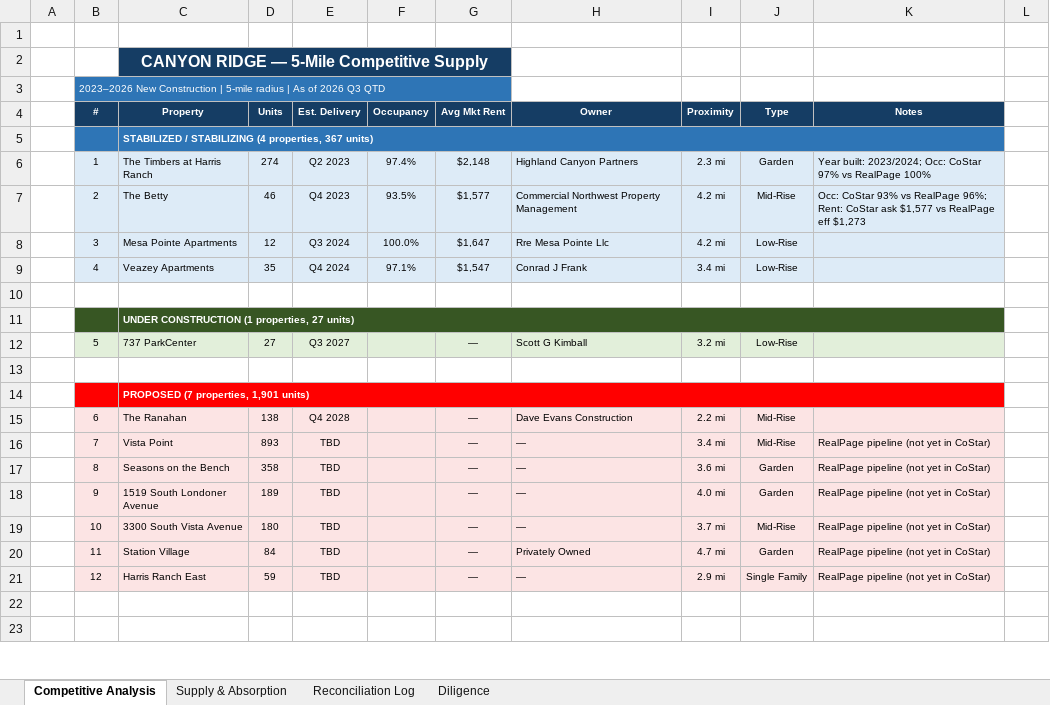
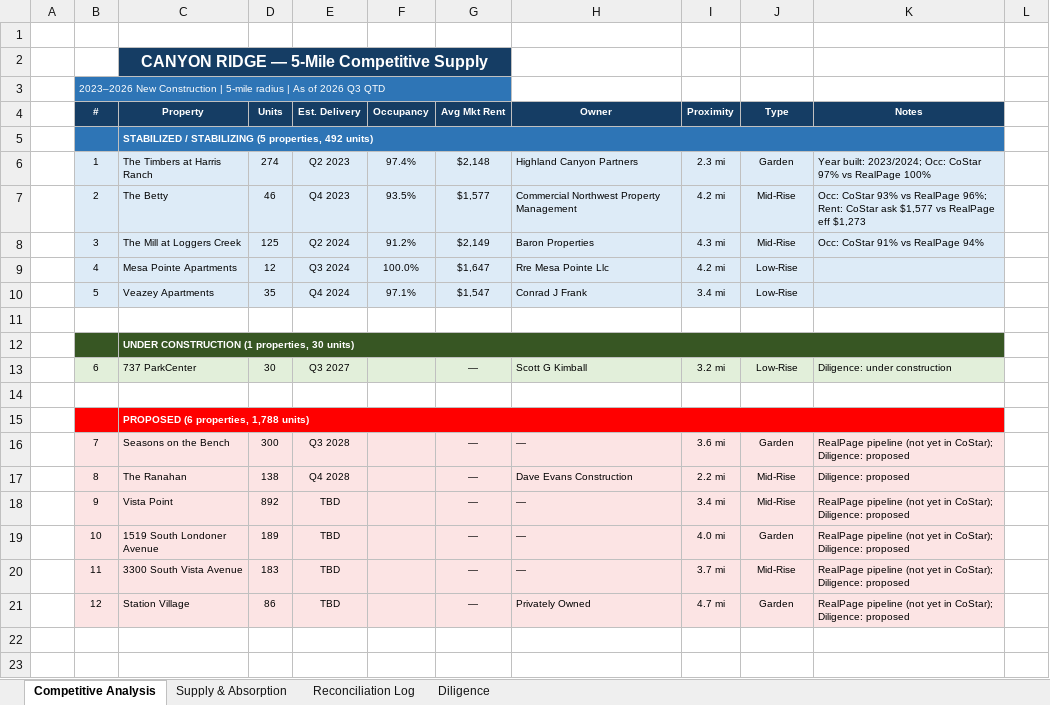
Before and after one commit to rich-f-ritter/Boise-Deals, an Excel workbook: CanyonRidge/supply/Canyon_Ridge__Supply_Chart.xlsx, sheet Competitive Analysis, drawn as a sheet; only a part is shown; values as stored, in another font and other column widths than the file's, no borders; removed rows and columns are numbered as before the commit, all else as after; the diff names each change by its address in the sheet, - before the commit and + after, or states it on an @@ line.

```diff
--- a/CanyonRidge/supply/Canyon_Ridge__Supply_Chart.xlsx (sheet Competitive Analysis)
+++ b/CanyonRidge/supply/Canyon_Ridge__Supply_Chart.xlsx (sheet Competitive Analysis)
-C5 (Property): …/ STABILIZING (4 properties, 367 units)
+C5 (Property): …/ STABILIZING (5 properties, 492 units)
+row 8:  | 3 | The Mill at Loggers Creek | 125 | Q2 2024 | 91.2% | $2,149 | Baron Properties | 4.3 mi | Mid-Rise | Occ: CoStar 91% vs RealPage 94%
-B9 (#): 3
+B9 (#): 4
-B10 (#): 4
+B10 (#): 5
-C12 (Property): UNDER CONSTRUCTION (1 properties, 27 units)
+C12 (Property): UNDER CONSTRUCTION (1 properties, 30 units)
-B13 (#): 5
+B13 (#): 6
-D13 (Units): 27
+D13 (Units): 30
-K13 (Notes): (empty)
+K13 (Notes): Diligence: under construction
-C15 (Property): PROPOSED (7 properties, 1,901 units)
+C15 (Property): PROPOSED (6 properties, 1,788 units)
+row 16:  | 7 | Seasons on the Bench | 300 | Q3 2028 |  | — | — | 3.6 mi | Garden | RealPage pipeline (not yet in CoStar); Diligence: proposed
-B17 (#): 6
+B17 (#): 8
-K17 (Notes): (empty)
+K17 (Notes): Diligence: proposed
-B18 (#): 7
+B18 (#): 9
-D18 (Units): 893
+D18 (Units): 892
-K18 (Notes): …yet in CoStar)
+K18 (Notes): …yet in CoStar); Diligence: proposed
-row 17:  | 8 | Seasons on the Bench | 358 | TBD |  | — | — | 3.6 mi | Garden | RealPage pipeline (not yet in CoStar)
-B19 (#): 9
+B19 (#): 10
-K19:K21 (Notes): …yet in CoStar)
+K19:K21 (Notes): …yet in CoStar); Diligence: proposed
-B20 (#): 10
+B20 (#): 11
-D20 (Units): 180
+D20 (Units): 183
-B21 (#): 11
+B21 (#): 12
-D21 (Units): 84
+D21 (Units): 86
-row 21:  | 12 | Harris Ranch East | 59 | TBD |  | — | — | 2.9 mi | Single Family | RealPage pipeline (not yet in CoStar)
```
Also changed, not shown: sheet Diligence, sheet Reconciliation Log, sheet Supply & Absorption, hidden cells, SeasonsMeridian/supply/Seasons_at_Meridian__Supply_Chart.xlsx, 15 other files.
